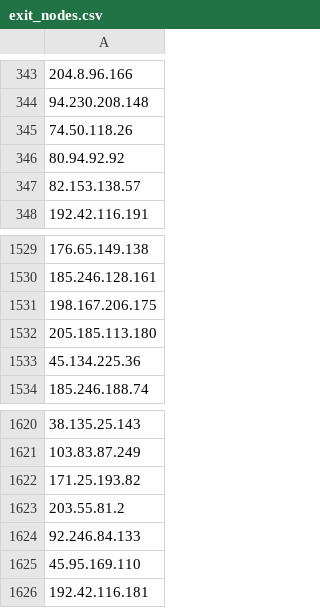
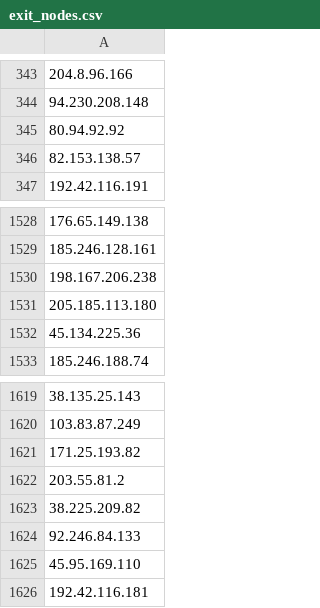
Before and after one commit to jjewitt/TOR_List, a CSV file: lists/exit_nodes.csv, drawn as a sheet; only a part is shown, gaps mark what is left out; removed rows and columns are numbered as before the commit, all else as after; the diff names each change by its address in the sheet, - before the commit and + after, or states it on an @@ line.

```diff
--- a/lists/exit_nodes.csv
+++ b/lists/exit_nodes.csv
-row 345: 74.50.118.26
-A1530: 198.167.206.175
+A1530: 198.167.206.238
+row 1623: 38.225.209.82
```
Also changed, not shown: lists/guard_nodes.csv, lists/recent_nodes.csv, 1 other file.
